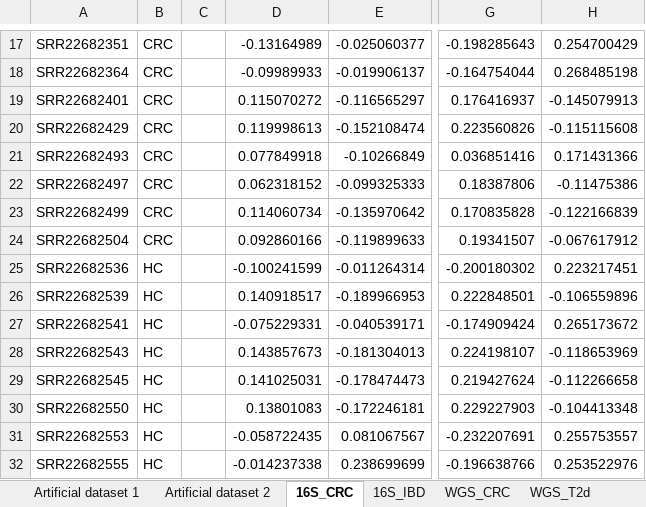
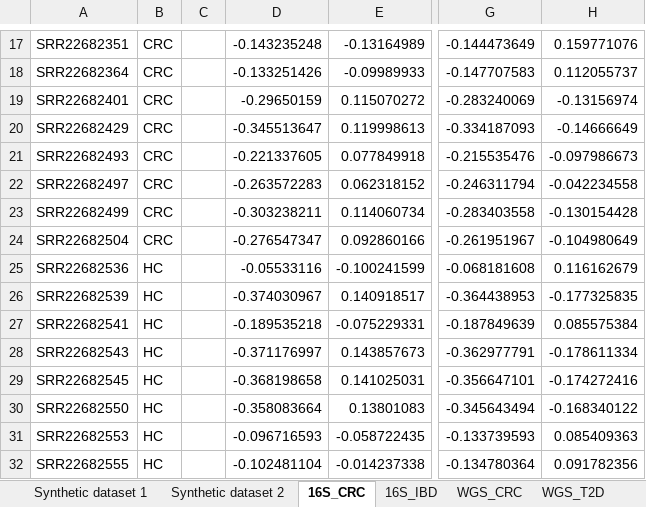
Before and after one commit to qdu-bioinfo/Phylo-Spec, an Excel workbook: results/PCoA coordinates for all datasets.xlsx, sheet 16S_CRC, drawn as a sheet; only a part is shown, gaps mark what is left out; values as stored, in another font and other column widths than the file's, no borders; removed rows and columns are numbered as before the commit, all else as after; the diff covers the shown part only; the diff names each change by its address in the sheet, - before the commit and + after, or states it on an @@ line.

```diff
--- a/results/PCoA coordinates for all datasets.xlsx (sheet 16S_CRC)
+++ b/results/PCoA coordinates for all datasets.xlsx (sheet 16S_CRC)
-sheet tab: Artificial dataset 1
+sheet tab: Synthetic dataset 1
-sheet tab: Artificial dataset 2
+sheet tab: Synthetic dataset 2
-sheet tab: WGS_T2d
+sheet tab: WGS_T2D
+column D, rows 17-32: -0.143235248 | -0.133251426 | -0.29650159 | -0.345513647 | -0.221337605 | -0.263572283 | -0.303238211 | -0.276547347 | -0.05533116 | -0.374030967 | -0.189535218 | -0.371176997 | -0.368198658 | -0.358083664 | -0.096716593 | -0.102481104
-column E, rows 17-32: -0.025060377 | -0.019906137 | -0.116565297 | -0.152108474 | -0.10266849 | -0.099325333 | -0.135970642 | -0.119899633 | -0.011264314 | -0.189966953 | -0.040539171 | -0.181304013 | -0.178474473 | -0.172246181 | 0.081067567 | 0.238699699
-G17: -0.198285643
+G17: -0.144473649
-H17: 0.254700429
+H17: 0.159771076
-G18: -0.164754044
+G18: -0.147707583
-H18: 0.268485198
+H18: 0.112055737
-G19: 0.176416937
+G19: -0.283240069
-H19: -0.145079913
+H19: -0.13156974
-G20: 0.223560826
+G20: -0.334187093
-H20: -0.115115608
+H20: -0.14666649
-G21: 0.036851416
+G21: -0.215535476
-H21: 0.171431366
+H21: -0.097986673
-G22: 0.18387806
+G22: -0.246311794
-H22: -0.11475386
+H22: -0.042234558
-G23: 0.170835828
+G23: -0.283403558
-H23: -0.122166839
+H23: -0.130154428
-G24: 0.19341507
+G24: -0.261951967
-H24: -0.067617912
+H24: -0.104980649
-G25: -0.200180302
+G25: -0.068181608
-H25: 0.223217451
+H25: 0.116162679
-G26: 0.222848501
+G26: -0.364438953
-H26: -0.106559896
+H26: -0.177325835
-G27: -0.174909424
+G27: -0.187849639
-H27: 0.265173672
+H27: 0.085575384
-G28: 0.224198107
+G28: -0.362977791
-H28: -0.118653969
+H28: -0.178611334
-G29: 0.219427624
+G29: -0.356647101
-H29: -0.112266658
+H29: -0.174272416
-G30: 0.229227903
+G30: -0.345643494
-H30: -0.104413348
+H30: -0.168340122
-G31: -0.232207691
+G31: -0.133739593
-H31: 0.255753557
+H31: 0.085409363
-G32: -0.196638766
+G32: -0.134780364
-H32: 0.253522976
+H32: 0.091782356
```
Also changed, not shown: 794 edited cells elsewhere in this sheet, sheet 16S_IBD, sheet WGS_T2D, sheet Synthetic dataset 2, sheet Synthetic dataset 1, sheet WGS_CRC.
